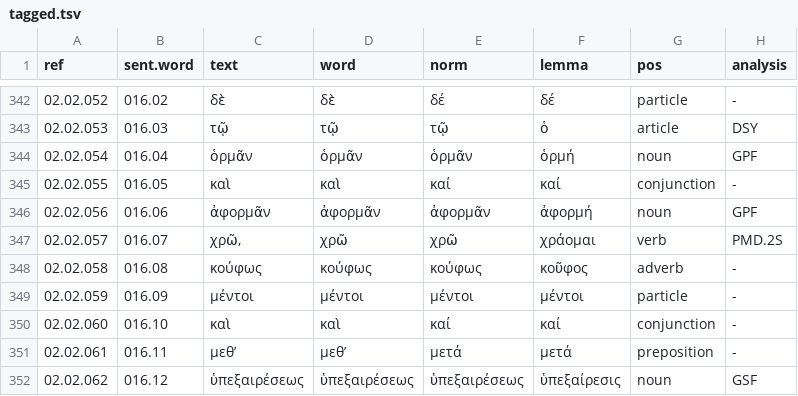
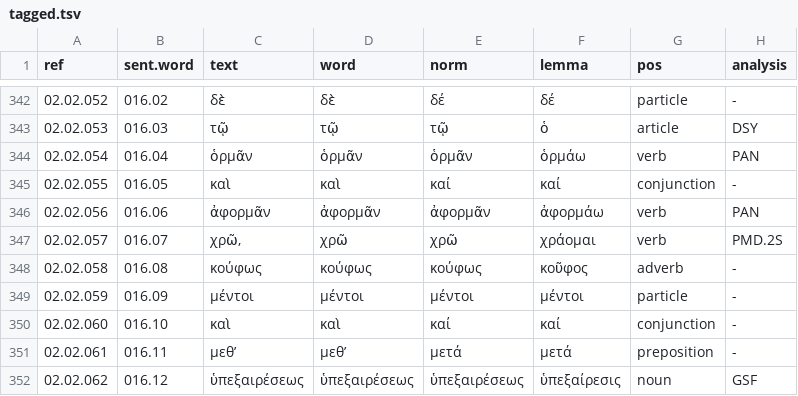
Before and after one commit to jtauber/enchiridion, a TSV file: analysis/tagged.tsv, drawn as a sheet; only a part is shown, gaps mark what is left out.

```diff
--- a/analysis/tagged.tsv
+++ b/analysis/tagged.tsv
@@ -343,5 +343,5 @@ ref	sent.word	text	word	norm	lemma	pos	analysis
 02.02.053	016.03	τῷ	τῷ	τῷ	ὁ	article	DSY
-02.02.054	016.04	ὁρμᾶν	ὁρμᾶν	ὁρμᾶν	ὁρμή	noun	GPF
+02.02.054	016.04	ὁρμᾶν	ὁρμᾶν	ὁρμᾶν	ὁρμάω	verb	PAN
 02.02.055	016.05	καὶ	καὶ	καί	καί	conjunction	-
-02.02.056	016.06	ἀφορμᾶν	ἀφορμᾶν	ἀφορμᾶν	ἀφορμή	noun	GPF
+02.02.056	016.06	ἀφορμᾶν	ἀφορμᾶν	ἀφορμᾶν	ἀφορμάω	verb	PAN
 02.02.057	016.07	χρῶ,	χρῶ	χρῶ	χράομαι	verb	PMD.2S
```
Also changed, not shown: analysis/tagged_glossed.tsv, 2 other files.
